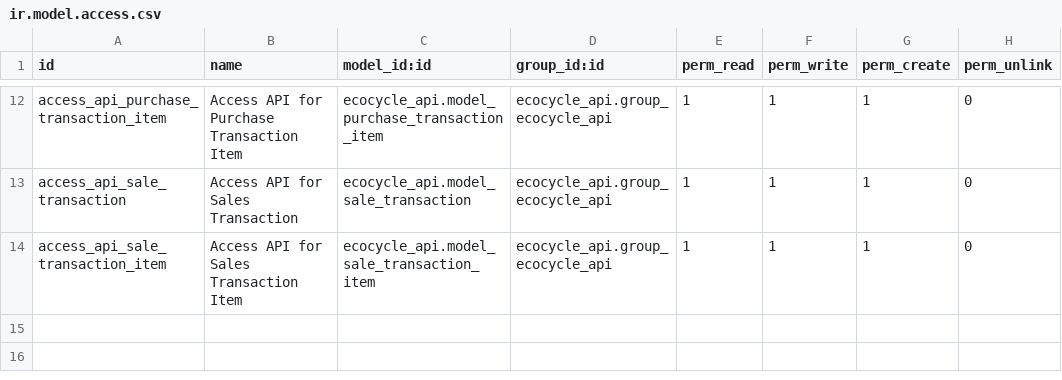
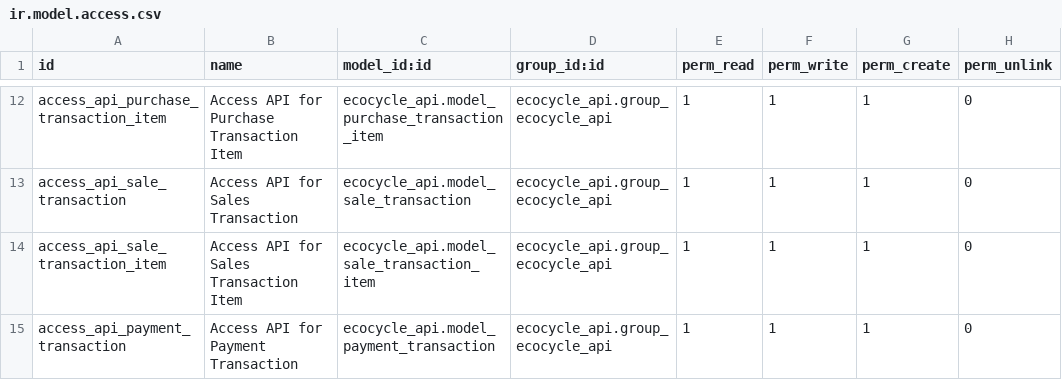
Before and after one commit to bintangalsyahadat/ecocycle-odoo-addons, a CSV file: ecocycle_api/security/ir.model.access.csv, drawn as a sheet; only a part is shown, gaps mark what is left out; the diff names each change by its address in the sheet, - before the commit and + after, or states it on an @@ line.

Commit message:
[FIX] ecocycle_api: fix access payment transaction

```diff
--- a/ecocycle_api/security/ir.model.access.csv
+++ b/ecocycle_api/security/ir.model.access.csv
+row 15: access_api_payment_transaction | Access API for Payment Transaction | ecocycle_api.model_payment_transaction | ecocycle_api.group_ecocycle_api | 1 | 1 | 1 | 0
```
Also changed, not shown: 1 other file.
